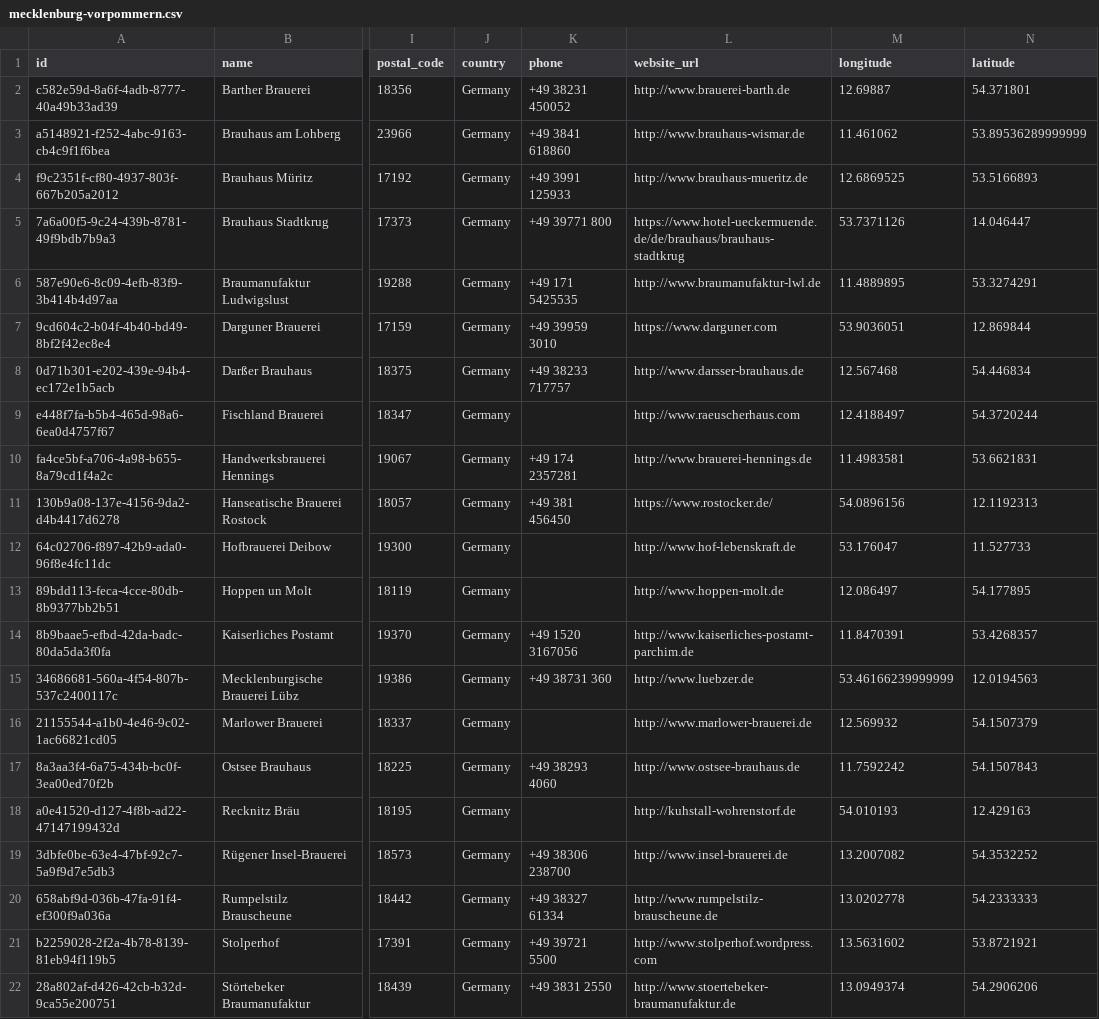
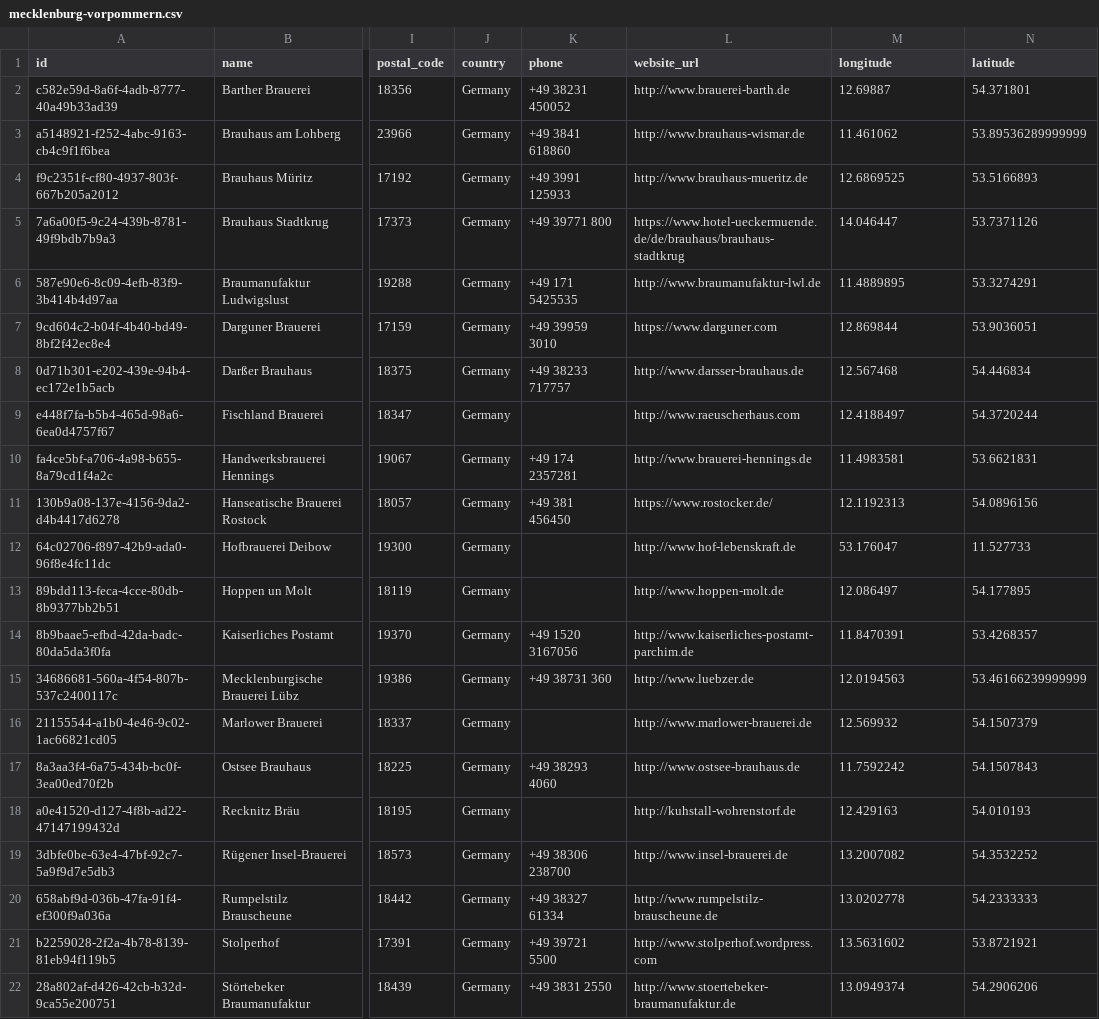
Before and after one commit to openbrewerydb/openbrewerydb, a CSV file: data/germany/mecklenburg-vorpommern.csv, drawn as a sheet; only a part is shown, gaps mark what is left out; the diff names each change by its address in the sheet, - before the commit and + after, or states it on an @@ line.

```diff
--- a/data/germany/mecklenburg-vorpommern.csv
+++ b/data/germany/mecklenburg-vorpommern.csv
-M5 (longitude): 53.7371126
+M5 (longitude): 14.046447
-N5 (latitude): 14.046447
+N5 (latitude): 53.7371126
-M7 (longitude): 53.9036051
+M7 (longitude): 12.869844
-N7 (latitude): 12.869844
+N7 (latitude): 53.9036051
-M11 (longitude): 54.0896156
+M11 (longitude): 12.1192313
-N11 (latitude): 12.1192313
+N11 (latitude): 54.0896156
-M15 (longitude): 53.46166239999999
+M15 (longitude): 12.0194563
-N15 (latitude): 12.0194563
+N15 (latitude): 53.46166239999999
-M18 (longitude): 54.010193
+M18 (longitude): 12.429163
-N18 (latitude): 12.429163
+N18 (latitude): 54.010193
```
Also changed, not shown: data/germany/bayern.csv, data/germany/berlin.csv.
